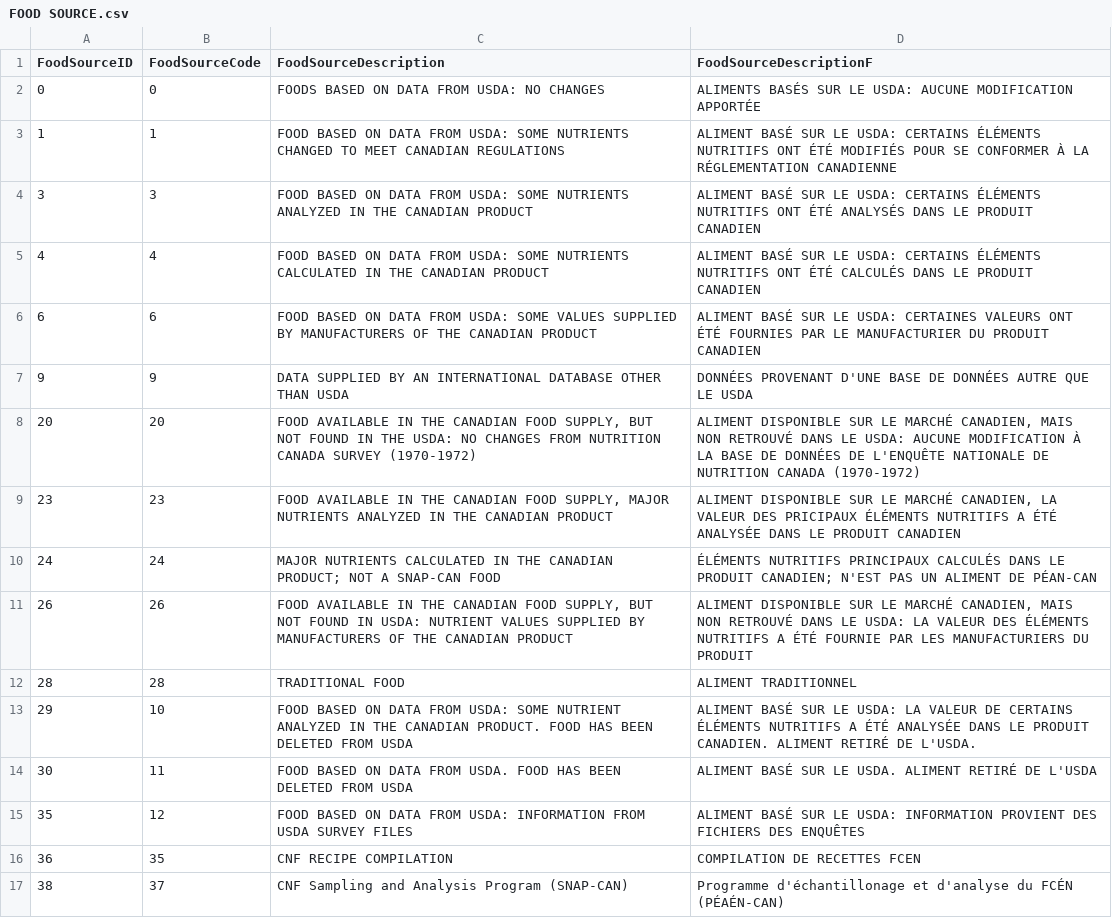
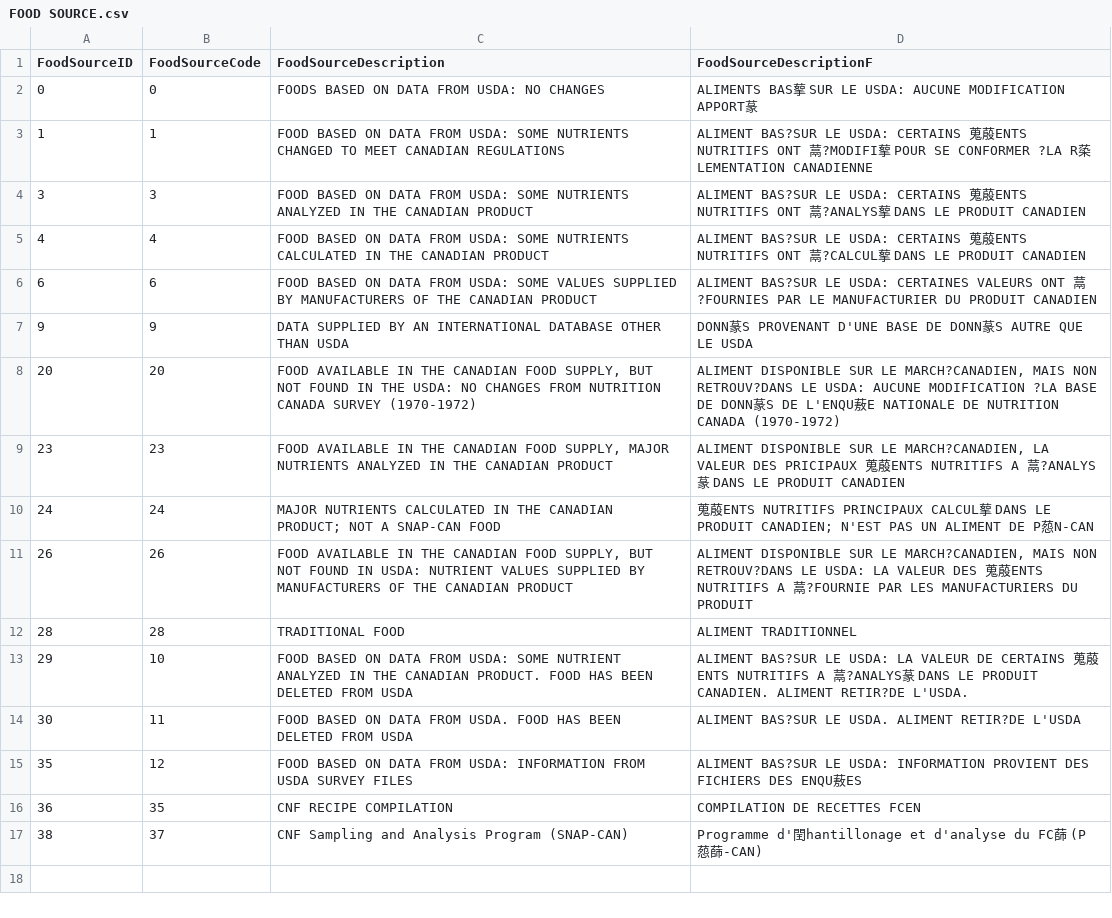
Before and after one commit to leidZhang/Nutrifit, a CSV file: doc/cnf-fcen-csv/FOOD SOURCE.csv, drawn as a sheet; the diff names each change by its address in the sheet, - before the commit and + after, or states it on an @@ line.

```diff
--- a/doc/cnf-fcen-csv/FOOD SOURCE.csv
+++ b/doc/cnf-fcen-csv/FOOD SOURCE.csv
-D2 (FoodSourceDescriptionF): ALIMENTS BASÉS SUR LE USDA: AUCUNE MODIFICATION APPORTÉE
+D2 (FoodSourceDescriptionF): ALIMENTS BAS蒘 SUR LE USDA: AUCUNE MODIFICATION APPORT蒃
-D3 (FoodSourceDescriptionF): ALIMENT BASÉ SUR LE USDA: CERTAINS ÉLÉMENTS NUTRITIFS ONT ÉTÉ MODIFIÉS POUR SE CONFORMER À LA RÉGLEMENTATION CANADIENNE
+D3 (FoodSourceDescriptionF): ALIMENT BAS?SUR LE USDA: CERTAINS 蒐蒑ENTS NUTRITIFS ONT 蒚?MODIFI蒘 POUR SE CONFORMER ?LA R蒅LEMENTATION CANADIENNE
-D4 (FoodSourceDescriptionF): ALIMENT BASÉ SUR LE USDA: CERTAINS ÉLÉMENTS NUTRITIFS ONT ÉTÉ ANALYSÉS DANS LE…
+D4 (FoodSourceDescriptionF): ALIMENT BAS?SUR LE USDA: CERTAINS 蒐蒑ENTS NUTRITIFS ONT 蒚?ANALYS蒘 DANS LE…
-D5 (FoodSourceDescriptionF): ALIMENT BASÉ SUR LE USDA: CERTAINS ÉLÉMENTS NUTRITIFS ONT ÉTÉ CALCULÉS DANS LE…
+D5 (FoodSourceDescriptionF): ALIMENT BAS?SUR LE USDA: CERTAINS 蒐蒑ENTS NUTRITIFS ONT 蒚?CALCUL蒘 DANS LE…
-D6 (FoodSourceDescriptionF): ALIMENT BASÉ SUR LE USDA: CERTAINES VALEURS ONT ÉTÉ FOURNIES PAR LE…
+D6 (FoodSourceDescriptionF): ALIMENT BAS?SUR LE USDA: CERTAINES VALEURS ONT 蒚?FOURNIES PAR LE…
-D7 (FoodSourceDescriptionF): DONNÉES PROVENANT D'UNE BASE DE DONNÉES AUTRE QUE…
+D7 (FoodSourceDescriptionF): DONN蒃S PROVENANT D'UNE BASE DE DONN蒃S AUTRE QUE…
-D8 (FoodSourceDescriptionF): …SUR LE MARCHÉ CANADIEN, MAIS NON RETROUVÉ DANS LE USDA: AUCUNE MODIFICATION À LA BASE DE DONNÉES DE L'ENQUÊTE NATIONALE DE…
+D8 (FoodSourceDescriptionF): …SUR LE MARCH?CANADIEN, MAIS NON RETROUV?DANS LE USDA: AUCUNE MODIFICATION ?LA BASE DE DONN蒃S DE L'ENQU蔜E NATIONALE DE…
-D9 (FoodSourceDescriptionF): …SUR LE MARCHÉ CANADIEN, LA VALEUR DES PRICIPAUX ÉLÉMENTS NUTRITIFS A ÉTÉ ANALYSÉE DANS LE…
+D9 (FoodSourceDescriptionF): …SUR LE MARCH?CANADIEN, LA VALEUR DES PRICIPAUX 蒐蒑ENTS NUTRITIFS A 蒚?ANALYS蒃 DANS LE…
-D10 (FoodSourceDescriptionF): ÉLÉMENTS NUTRITIFS PRINCIPAUX CALCULÉS DANS LE PRODUIT CANADIEN; N'EST PAS UN ALIMENT DE PÉAN-CAN
+D10 (FoodSourceDescriptionF): 蒐蒑ENTS NUTRITIFS PRINCIPAUX CALCUL蒘 DANS LE PRODUIT CANADIEN; N'EST PAS UN ALIMENT DE P葾N-CAN
-D11 (FoodSourceDescriptionF): …SUR LE MARCHÉ CANADIEN, MAIS NON RETROUVÉ DANS LE USDA: LA VALEUR DES ÉLÉMENTS NUTRITIFS A ÉTÉ FOURNIE PAR LES…
+D11 (FoodSourceDescriptionF): …SUR LE MARCH?CANADIEN, MAIS NON RETROUV?DANS LE USDA: LA VALEUR DES 蒐蒑ENTS NUTRITIFS A 蒚?FOURNIE PAR LES…
-D13 (FoodSourceDescriptionF): ALIMENT BASÉ SUR LE USDA: LA VALEUR DE CERTAINS ÉLÉMENTS NUTRITIFS A ÉTÉ ANALYSÉE DANS LE PRODUIT CANADIEN. ALIMENT RETIRÉ DE L'USDA.
+D13 (FoodSourceDescriptionF): ALIMENT BAS?SUR LE USDA: LA VALEUR DE CERTAINS 蒐蒑ENTS NUTRITIFS A 蒚?ANALYS蒃 DANS LE PRODUIT CANADIEN. ALIMENT RETIR?DE L'USDA.
-D14 (FoodSourceDescriptionF): ALIMENT BASÉ SUR LE USDA. ALIMENT RETIRÉ DE L'USDA
+D14 (FoodSourceDescriptionF): ALIMENT BAS?SUR LE USDA. ALIMENT RETIR?DE L'USDA
-D15 (FoodSourceDescriptionF): ALIMENT BASÉ SUR LE USDA: INFORMATION PROVIENT DES FICHIERS DES ENQUÊTES
+D15 (FoodSourceDescriptionF): ALIMENT BAS?SUR LE USDA: INFORMATION PROVIENT DES FICHIERS DES ENQU蔜ES
-D17 (FoodSourceDescriptionF): Programme d'échantillonage et d'analyse du FCÉN (PÉAÉN-CAN)
+D17 (FoodSourceDescriptionF): Programme d'閏hantillonage et d'analyse du FC蒒 (P葾蒒-CAN)
```
Also changed, not shown: doc/cnf-fcen-csv/FOOD GROUP.csv, doc/cnf-fcen-csv/MEASURE NAME.csv, 6 other files.
